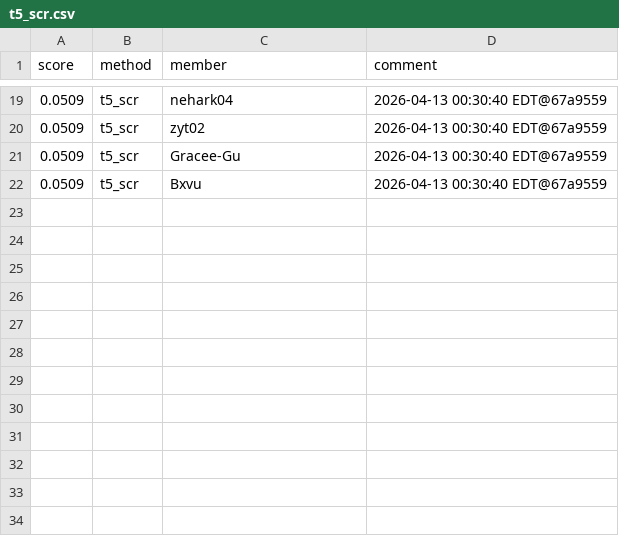
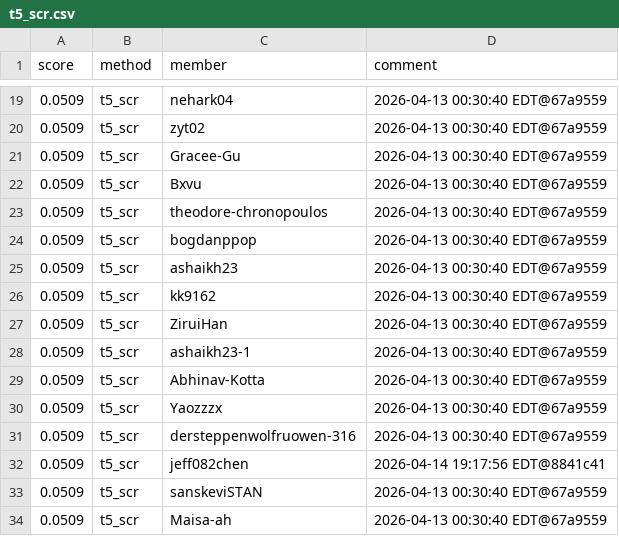
Before and after one commit to Cornell-Tech-CS5744-Spring-2026/leaderboards, a CSV file: a4/t5_scr.csv, drawn as a sheet; only a part is shown, gaps mark what is left out; the diff covers the shown part only.

Commit message:
Leaderboard Update

```diff
--- a/a4/t5_scr.csv
+++ b/a4/t5_scr.csv
@@ -22 +22,13 @@ score,method,member,comment
 0.0509,t5_scr,Bxvu,2026-04-13 00:30:40 EDT@67a9559
+0.0509,t5_scr,theodore-chronopoulos,2026-04-13 00:30:40 EDT@67a9559
+0.0509,t5_scr,bogdanppop,2026-04-13 00:30:40 EDT@67a9559
+0.0509,t5_scr,ashaikh23,2026-04-13 00:30:40 EDT@67a9559
+0.0509,t5_scr,kk9162,2026-04-13 00:30:40 EDT@67a9559
+0.0509,t5_scr,ZiruiHan,2026-04-13 00:30:40 EDT@67a9559
+0.0509,t5_scr,ashaikh23-1,2026-04-13 00:30:40 EDT@67a9559
+0.0509,t5_scr,Abhinav-Kotta,2026-04-13 00:30:40 EDT@67a9559
+0.0509,t5_scr,Yaozzzx,2026-04-13 00:30:40 EDT@67a9559
+0.0509,t5_scr,dersteppenwolfruowen-316,2026-04-13 00:30:40 EDT@67a9559
+0.0509,t5_scr,jeff082chen,2026-04-14 19:17:56 EDT@8841c41
+0.0509,t5_scr,sanskeviSTAN,2026-04-13 00:30:40 EDT@67a9559
+0.0509,t5_scr,Maisa-ah,2026-04-13 00:30:40 EDT@67a9559
```
Also changed, not shown: 2 added rows, 2 removed rows, 1 moved row and 7 edited cells elsewhere in this file.
